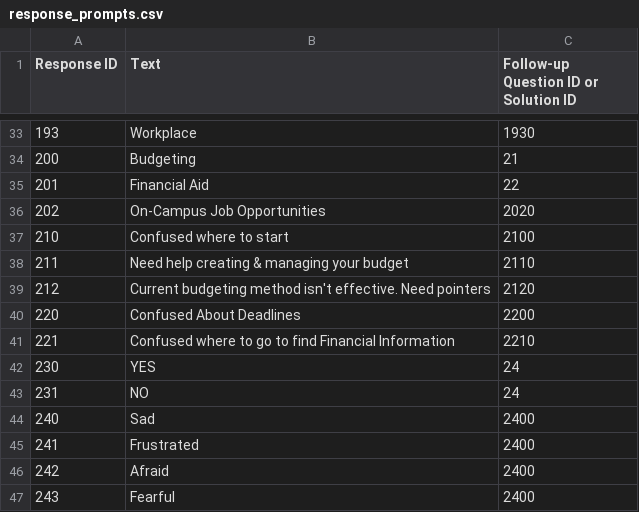
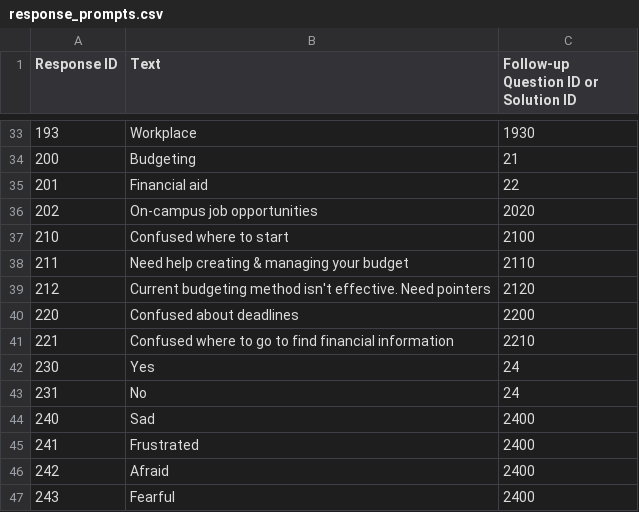
Before and after one commit to John-priv/student_sentiment_sensor, a CSV file: data/decision_tree/response_prompts.csv, drawn as a sheet; only a part is shown, gaps mark what is left out; the diff covers the shown part only.

```diff
--- a/data/decision_tree/response_prompts.csv
+++ b/data/decision_tree/response_prompts.csv
@@ -34,4 +34,4 @@ Response ID,Text,Follow-up Question ID or Solution ID
 200,Budgeting,21
-201,Financial Aid,22
-202,On-Campus Job Opportunities,2020
+201,Financial aid,22
+202,On-campus job opportunities,2020
 210,Confused where to start,2100
@@ -39,6 +39,6 @@ Response ID,Text,Follow-up Question ID or Solution ID
 212,Current budgeting method isn't effective. Need pointers,2120
-220,Confused About Deadlines,2200
-221,Confused where to go to find Financial Information,2210
-230,YES,24
-231,NO,24
+220,Confused about deadlines,2200
+221,Confused where to go to find financial information,2210
+230,Yes,24
+231,No,24
 240,Sad,2400
```
Also changed, not shown: 10 edited cells elsewhere in this file, data/decision_tree/question_prompts.csv, 1 other file.
